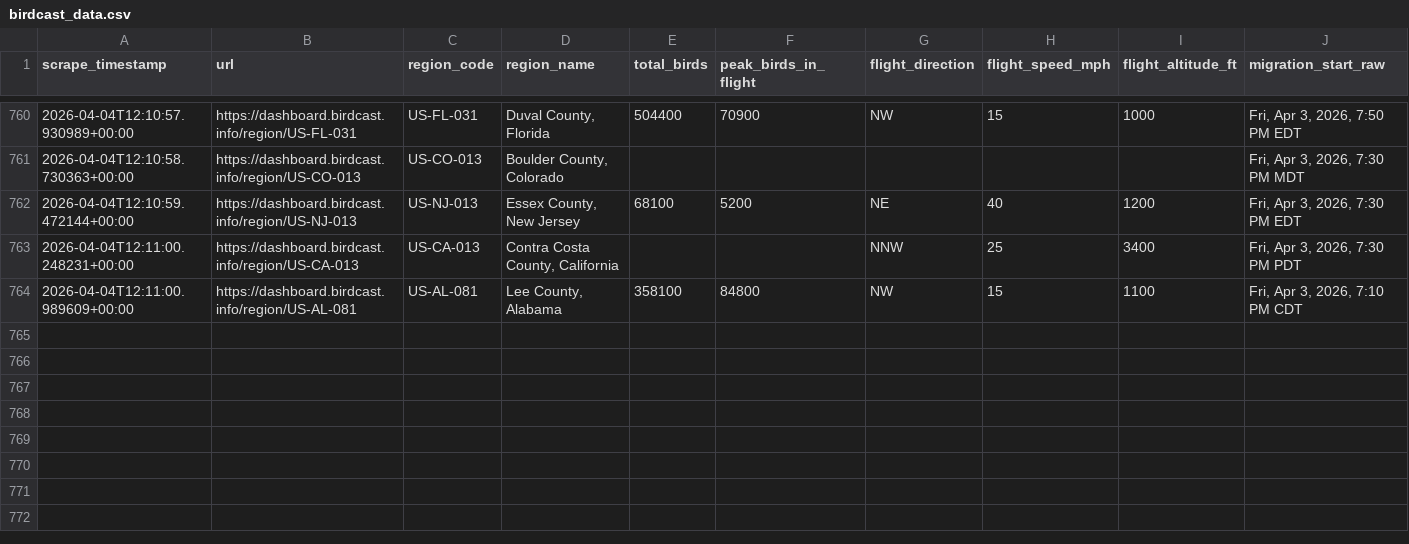
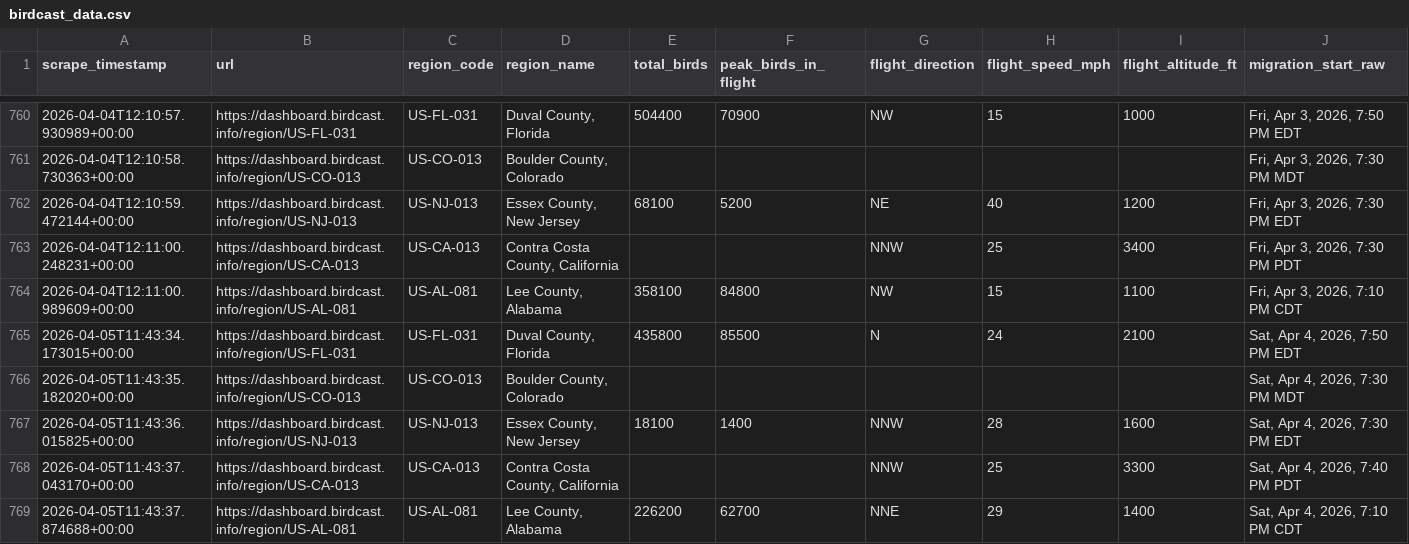
Before and after one commit to david-j-cox/backyard-ecology, a CSV file: data/birdcast_data.csv, drawn as a sheet; only a part is shown, gaps mark what is left out; rows hold the shown columns only; the diff names each change by its address in the sheet, - before the commit and + after, or states it on an @@ line.

```diff
--- a/data/birdcast_data.csv
+++ b/data/birdcast_data.csv
+row 765: 2026-04-05T11:43:34.173015+00:00 | https://dashboard.birdcast.info/region/US-FL-031 | US-FL-031 | Duval County, Florida | 435800 | 85500 | N | 24 | 2100 | Sat, Apr 4, 2026, 7:50 PM EDT
+row 766: 2026-04-05T11:43:35.182020+00:00 | https://dashboard.birdcast.info/region/US-CO-013 | US-CO-013 | Boulder County, Colorado |  |  |  |  |  | Sat, Apr 4, 2026, 7:30 PM MDT
+row 767: 2026-04-05T11:43:36.015825+00:00 | https://dashboard.birdcast.info/region/US-NJ-013 | US-NJ-013 | Essex County, New Jersey | 18100 | 1400 | NNW | 28 | 1600 | Sat, Apr 4, 2026, 7:30 PM EDT
+row 768: 2026-04-05T11:43:37.043170+00:00 | https://dashboard.birdcast.info/region/US-CA-013 | US-CA-013 | Contra Costa County, California |  |  | NNW | 25 | 3300 | Sat, Apr 4, 2026, 7:40 PM PDT
+row 769: 2026-04-05T11:43:37.874688+00:00 | https://dashboard.birdcast.info/region/US-AL-081 | US-AL-081 | Lee County, Alabama | 226200 | 62700 | NNE | 29 | 1400 | Sat, Apr 4, 2026, 7:10 PM CDT
```
Also changed, not shown: data/daily_summaries_all_locations.csv, 25 other files.
